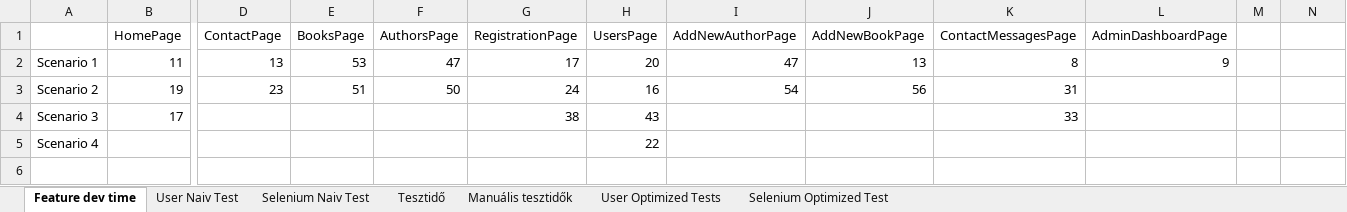
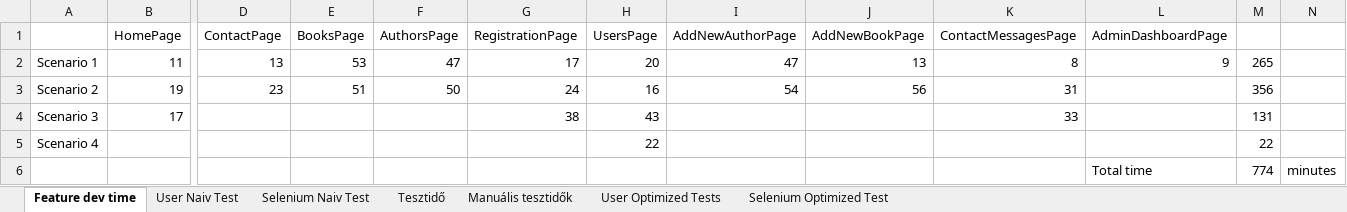
Before and after one commit to kristozsolti/selenium-cucumber-java, an Excel workbook: statistics/feture-dev-time.xlsx, sheet Feature dev time, drawn as a sheet; only a part is shown, gaps mark what is left out; values as stored, in another font and other column widths than the file's, no borders; charts and pictures not drawn; rows hold the shown columns only; the diff names each change by its address in the sheet, - before the commit and + after, or states it on an @@ line.

Commit message:
update

```diff
--- a/statistics/feture-dev-time.xlsx (sheet Feature dev time)
+++ b/statistics/feture-dev-time.xlsx (sheet Feature dev time)
-M2: (empty)
+M2: 265
-M3: (empty)
+M3: 356
-M4: (empty)
+M4: 131
-M5: (empty)
+M5: 22
+row 6:  |  |  |  |  |  |  |  |  |  | Total time | 774 | minutes
```
Also changed, not shown: charts or pictures.
